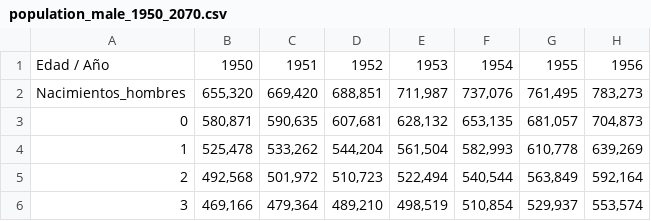
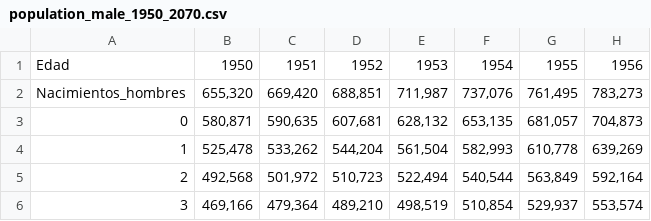
Before and after one commit to LeninPA/data-for-social-science, a CSV file: growth_rate/data/population_male_1950_2070.csv, drawn as a sheet; only a part is shown; the diff names each change by its address in the sheet, - before the commit and + after, or states it on an @@ line.

```diff
--- a/growth_rate/data/population_male_1950_2070.csv
+++ b/growth_rate/data/population_male_1950_2070.csv
-A1: Edad / Año
+A1: Edad
```
Also changed, not shown: growth_rate/data/population_female_1950_2070.csv, 3 other files.
